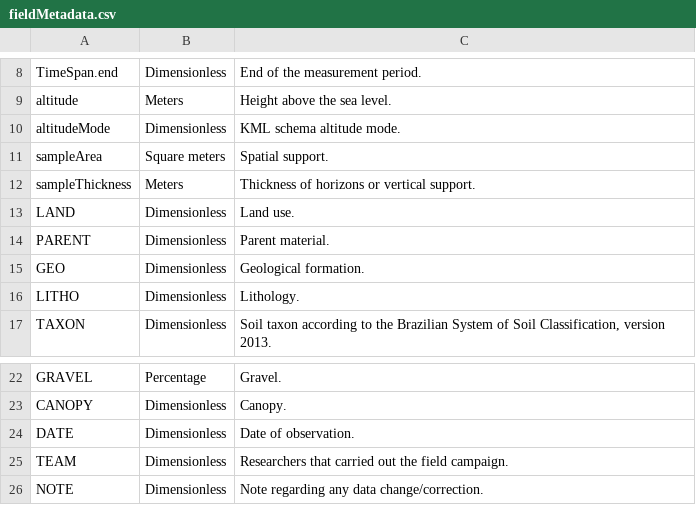
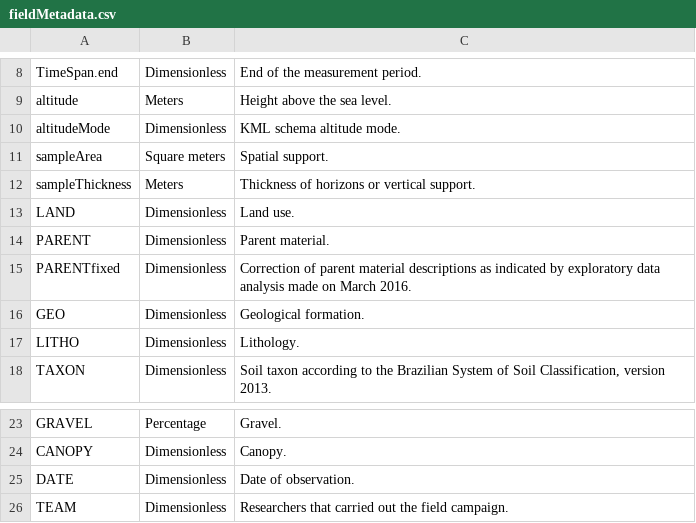
Before and after one commit to samuel-rosa/The-Santa-Maria-dataset, a CSV file: data/fieldMetadata.csv, drawn as a sheet; only a part is shown, gaps mark what is left out; removed rows and columns are numbered as before the commit, all else as after; the diff names each change by its address in the sheet, - before the commit and + after, or states it on an @@ line.

```diff
--- a/data/fieldMetadata.csv
+++ b/data/fieldMetadata.csv
+row 15: PARENTfixed | Dimensionless | Correction of parent material descriptions as indicated by exploratory data analysis made on March 2016.
-row 26: NOTE | Dimensionless | Note regarding any data change/correction.
```
Also changed, not shown: data/fieldData.csv.
